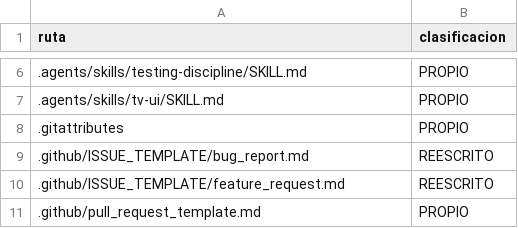
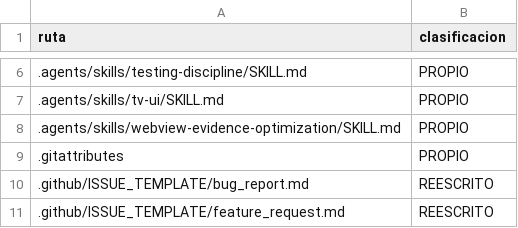
Before and after one commit to ReinierTutoriales/VireoLumaTV-browser, a TSV file: docs/audit/SOURCE_INVENTORY.tsv, drawn as a sheet; only a part is shown, gaps mark what is left out; the shorter side is filled out with more unchanged rows; the diff names each change by its address in the sheet, - before the commit and + after, or states it on an @@ line.

Commit message:
Add evidence-driven WebView optimization skill (#200)
* Document evidence-driven WebView optimization workflow

* Register WebView optimization skill in agent instructions

* Prioritize official sources and automated evidence before hardware testing

* Classify new WebView optimization skill in source inventory

```diff
--- a/docs/audit/SOURCE_INVENTORY.tsv
+++ b/docs/audit/SOURCE_INVENTORY.tsv
+row 8: .agents/skills/webview-evidence-optimization/SKILL.md | PROPIO
```
Also changed, not shown: 2 other files.
